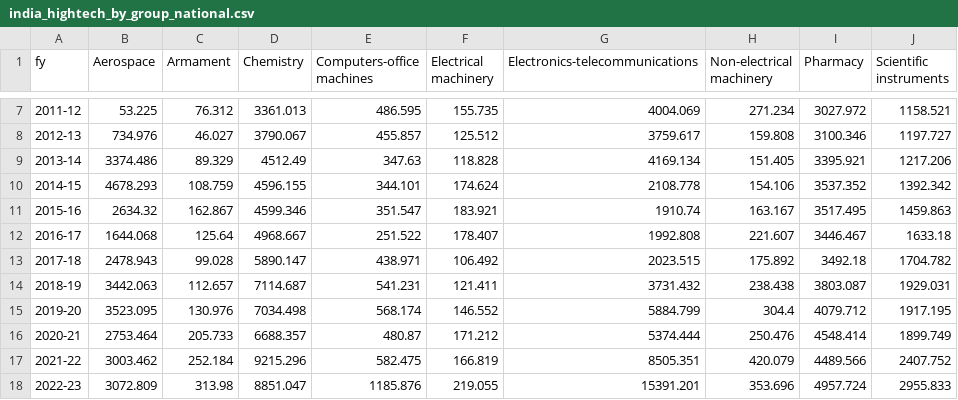
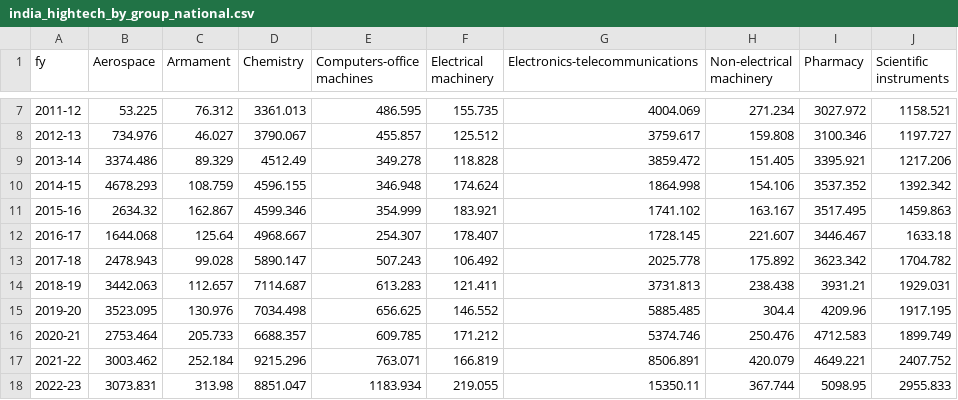
Before and after one commit to Tiru-Kaggundi/HighTechExports, a CSV file: data/processed/india_hightech_by_group_national.csv, drawn as a sheet; only a part is shown, gaps mark what is left out; the diff covers the shown part only.

```diff
--- a/data/processed/india_hightech_by_group_national.csv
+++ b/data/processed/india_hightech_by_group_national.csv
@@ -8,11 +8,11 @@ fy,Aerospace,Armament,Chemistry,Computers-office machines,Electrical machinery,E
 2012-13,734.976,46.027,3790.067,455.857,125.512,3759.617,159.808,3100.346,1197.727
-2013-14,3374.486,89.329,4512.49,347.63,118.828,4169.134,151.405,3395.921,1217.206
-2014-15,4678.293,108.759,4596.155,344.101,174.624,2108.778,154.106,3537.352,1392.342
-2015-16,2634.32,162.867,4599.346,351.547,183.921,1910.74,163.167,3517.495,1459.863
-2016-17,1644.068,125.64,4968.667,251.522,178.407,1992.808,221.607,3446.467,1633.18
-2017-18,2478.943,99.028,5890.147,438.971,106.492,2023.515,175.892,3492.18,1704.782
-2018-19,3442.063,112.657,7114.687,541.231,121.411,3731.432,238.438,3803.087,1929.031
-2019-20,3523.095,130.976,7034.498,568.174,146.552,5884.799,304.4,4079.712,1917.195
-2020-21,2753.464,205.733,6688.357,480.87,171.212,5374.444,250.476,4548.414,1899.749
-2021-22,3003.462,252.184,9215.296,582.475,166.819,8505.351,420.079,4489.566,2407.752
-2022-23,3072.809,313.98,8851.047,1185.876,219.055,15391.201,353.696,4957.724,2955.833
+2013-14,3374.486,89.329,4512.49,349.278,118.828,3859.472,151.405,3395.921,1217.206
+2014-15,4678.293,108.759,4596.155,346.948,174.624,1864.998,154.106,3537.352,1392.342
+2015-16,2634.32,162.867,4599.346,354.999,183.921,1741.102,163.167,3517.495,1459.863
+2016-17,1644.068,125.64,4968.667,254.307,178.407,1728.145,221.607,3446.467,1633.18
+2017-18,2478.943,99.028,5890.147,507.243,106.492,2025.778,175.892,3623.342,1704.782
+2018-19,3442.063,112.657,7114.687,613.283,121.411,3731.813,238.438,3931.21,1929.031
+2019-20,3523.095,130.976,7034.498,656.625,146.552,5885.485,304.4,4209.96,1917.195
+2020-21,2753.464,205.733,6688.357,609.785,171.212,5374.746,250.476,4712.583,1899.749
+2021-22,3003.462,252.184,9215.296,763.071,166.819,8506.891,420.079,4649.221,2407.752
+2022-23,3073.831,313.98,8851.047,1183.934,219.055,15350.11,367.744,5098.95,2955.833
```
Also changed, not shown: 14 edited cells elsewhere in this file, data/processed/hightech_share_by_district_fy2025_26.csv, data/processed/hightech_share_by_state_fy2025_26.csv, 16 other files.
